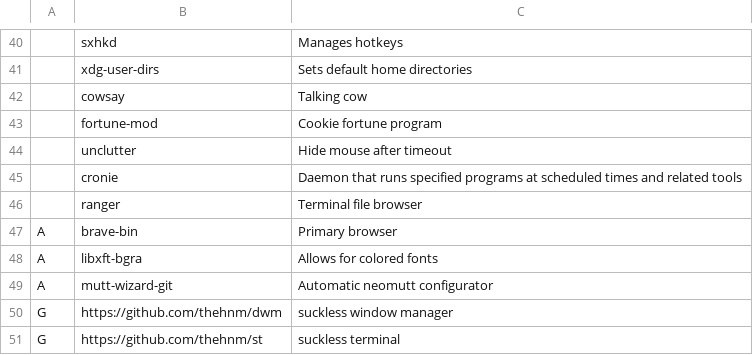
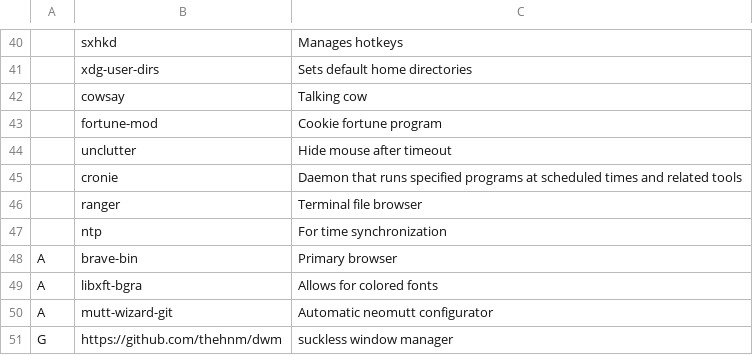
Before and after one commit to thehnm/sexyarch, a CSV file: packages.csv, drawn as a sheet; only a part is shown, gaps mark what is left out; the shorter side is filled out with more unchanged rows; the diff names each change by its address in the sheet, - before the commit and + after, or states it on an @@ line.

Commit message:
Enable time synchronization at boot

```diff
--- a/packages.csv
+++ b/packages.csv
+row 47:  | ntp | For time synchronization
```
Also changed, not shown: 1 other file.
